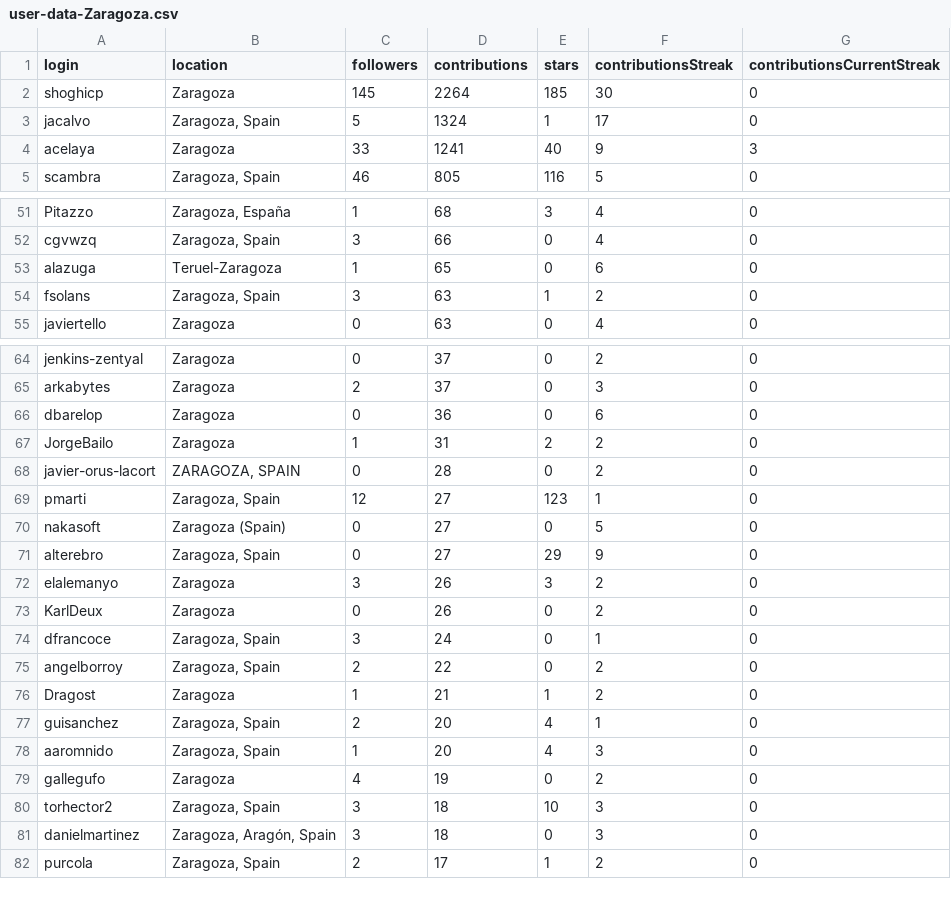
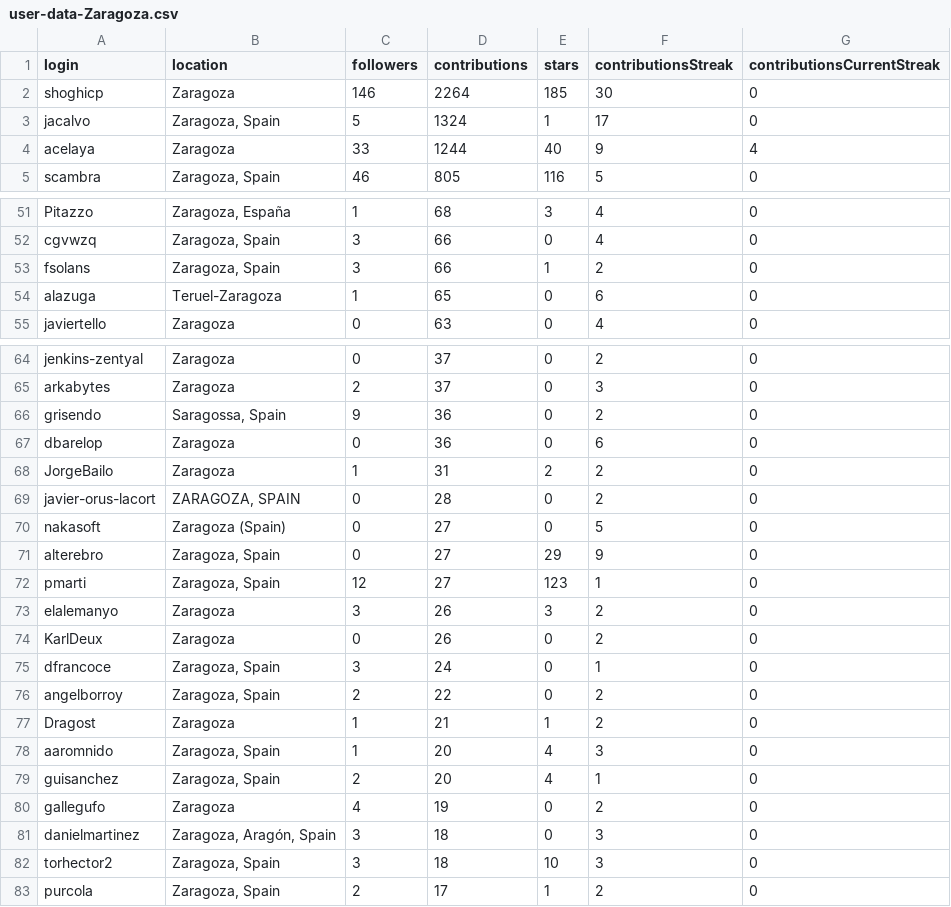
Before and after one commit to JJ/top-github-users-data, a CSV file: data/user-data-Zaragoza.csv, drawn as a sheet; only a part is shown, gaps mark what is left out; the diff covers the shown part only.

```diff
--- a/data/user-data-Zaragoza.csv
+++ b/data/user-data-Zaragoza.csv
@@ -1,5 +1,5 @@
 login; location; followers; contributions; stars; contributionsStreak; contributionsCurrentStreak
-shoghicp;Zaragoza;145;2264;185;30;0
+shoghicp;Zaragoza;146;2264;185;30;0
 jacalvo;Zaragoza, Spain;5;1324;1;17;0
-acelaya;Zaragoza;33;1241;40;9;3
+acelaya;Zaragoza;33;1244;40;9;4
 scambra;Zaragoza, Spain;46;805;116;5;0
@@ -52,4 +52,4 @@ Pitazzo;Zaragoza, España;1;68;3;4;0
 cgvwzq;Zaragoza, Spain;3;66;0;4;0
+fsolans;Zaragoza, Spain;3;66;1;2;0
 alazuga;Teruel-Zaragoza;1;65;0;6;0
-fsolans;Zaragoza, Spain;3;63;1;2;0
 javiertello;Zaragoza;0;63;0;4;0
@@ -65,2 +65,3 @@ jenkins-zentyal;Zaragoza;0;37;0;2;0
 arkabytes;Zaragoza;2;37;0;3;0
+grisendo;Saragossa, Spain;9;36;0;2;0
 dbarelop;Zaragoza;0;36;0;6;0
@@ -68,5 +69,5 @@ JorgeBailo;Zaragoza;1;31;2;2;0
 javier-orus-lacort;ZARAGOZA, SPAIN;0;28;0;2;0
-pmarti;Zaragoza, Spain;12;27;123;1;0
 nakasoft;Zaragoza (Spain);0;27;0;5;0
 alterebro;Zaragoza, Spain;0;27;29;9;0
+pmarti;Zaragoza, Spain;12;27;123;1;0
 elalemanyo;Zaragoza;3;26;3;2;0
@@ -76,7 +77,7 @@ angelborroy;Zaragoza, Spain;2;22;0;2;0
 Dragost;Zaragoza;1;21;1;2;0
+aaromnido;Zaragoza, Spain;1;20;4;3;0
 guisanchez;Zaragoza, Spain;2;20;4;1;0
-aaromnido;Zaragoza, Spain;1;20;4;3;0
 gallegufo;Zaragoza;4;19;0;2;0
+danielmartinez;Zaragoza, Aragón, Spain;3;18;0;3;0
 torhector2;Zaragoza, Spain;3;18;10;3;0
-danielmartinez;Zaragoza, Aragón, Spain;3;18;0;3;0
 purcola;Zaragoza, Spain;2;17;1;2;0
```
Also changed, not shown: 3 removed rows and 45 moved rows elsewhere in this file, 2 other files.
